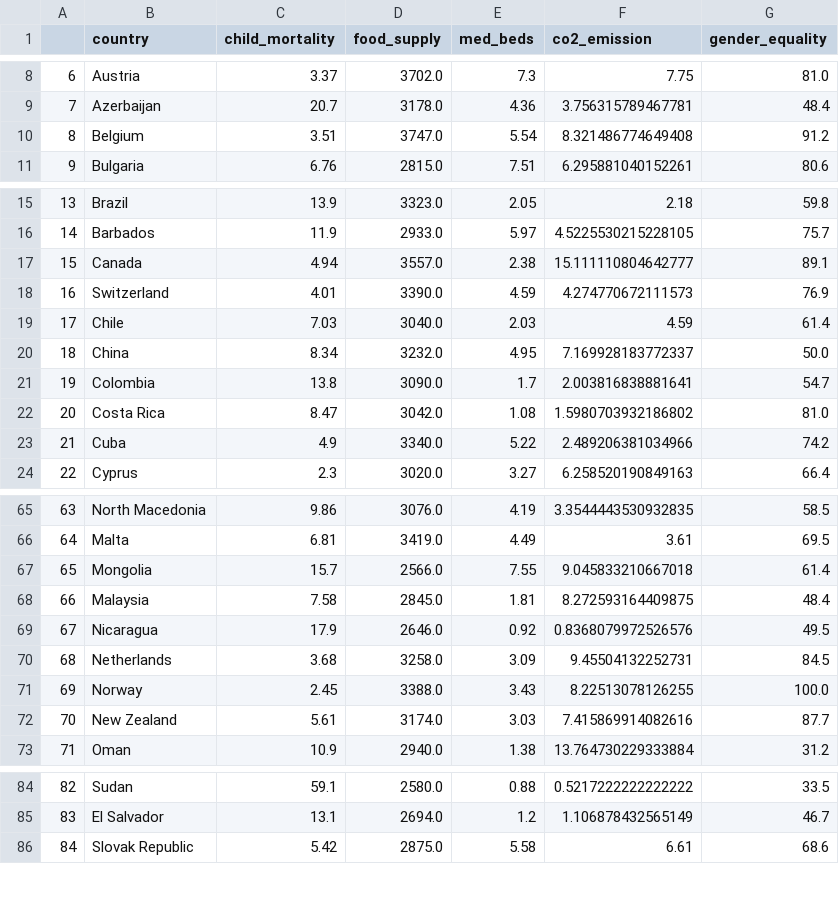
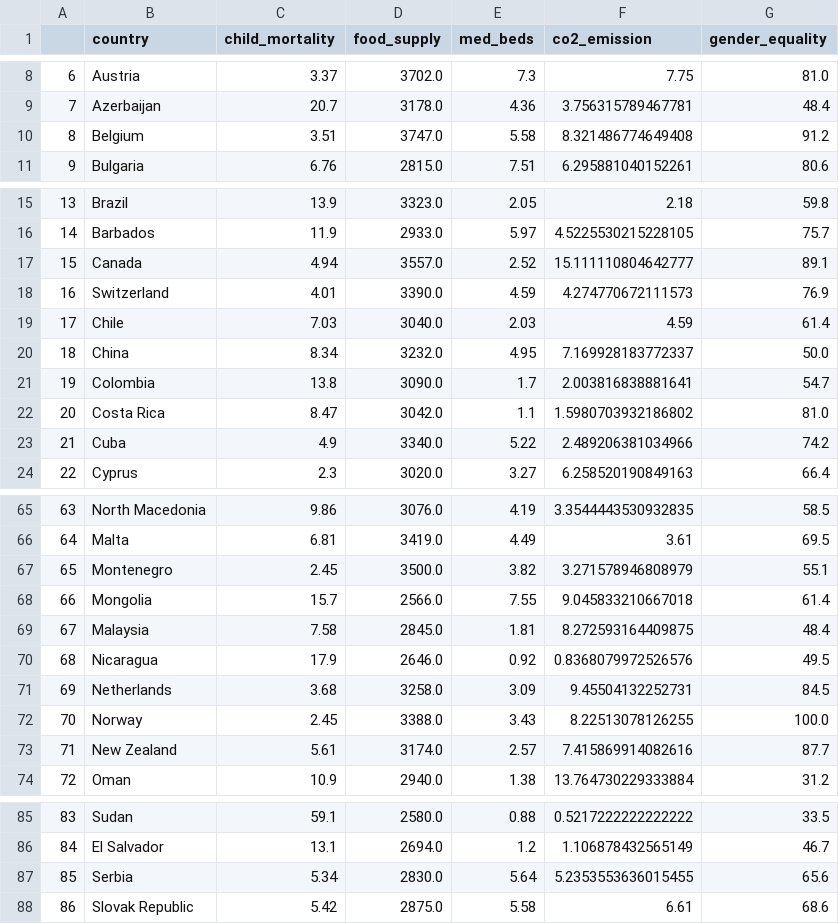
Before and after one commit to Norbert-Podgorski/Child-Mortality-Prediction-Bayesian-Model, a CSV file: analysis_data/analysis_data.csv, drawn as a sheet; only a part is shown, gaps mark what is left out; addresses are those after the commit; the diff covers the shown part only; the diff names each change by its address in the sheet, - before the commit and + after, or states it on an @@ line.

```diff
--- a/analysis_data/analysis_data.csv
+++ b/analysis_data/analysis_data.csv
-E10 (med_beds): 5.54
+E10 (med_beds): 5.58
-E17 (med_beds): 2.38
+E17 (med_beds): 2.52
-E22 (med_beds): 1.08
+E22 (med_beds): 1.1
+row 67: 65 | Montenegro | 2.45 | 3500.0 | 3.82 | 3.271578946808979 | 55.1
@@ column A renumbered from row 68 down @@
-E73 (med_beds): 3.03
+E73 (med_beds): 2.57
+row 87: 85 | Serbia | 5.34 | 2830.0 | 5.64 | 5.2353553636015455 | 65.6
```
Also changed, not shown: 4 edited cells elsewhere in this file, analysis_data/analysis_data_normalized.csv, 5 other files.
